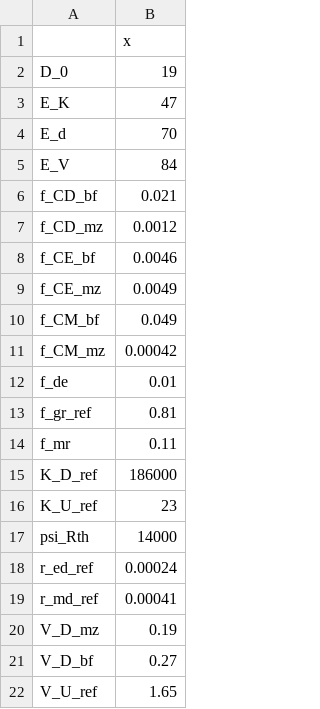
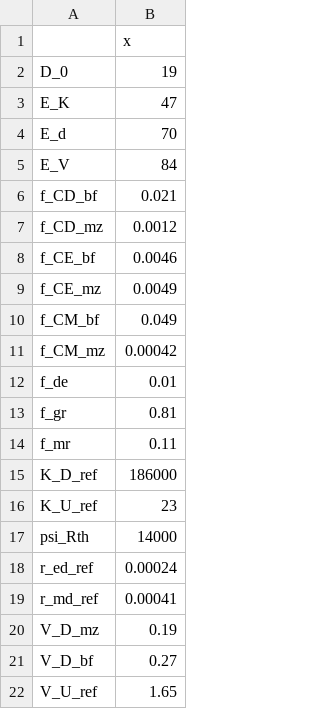
Before and after one commit to femoyano/TempMoistExp, a CSV file: parsets/pars_1124-0251runsmp4_round.csv, drawn as a sheet.

```diff
--- a/parsets/pars_1124-0251runsmp4_round.csv
+++ b/parsets/pars_1124-0251runsmp4_round.csv
@@ -12,3 +12,3 @@ f_CM_mz,0.00042
 f_de,0.01
-f_gr_ref,0.81
+f_gr,0.81
 f_mr,0.11
```
Also changed, not shown: parsets/pars_PDME-decMM-uptk1st-hama_161231.csv, parsets/pars_PDME-decMM-uptk1st-hama_161231_rounds.csv, 7 other files.
